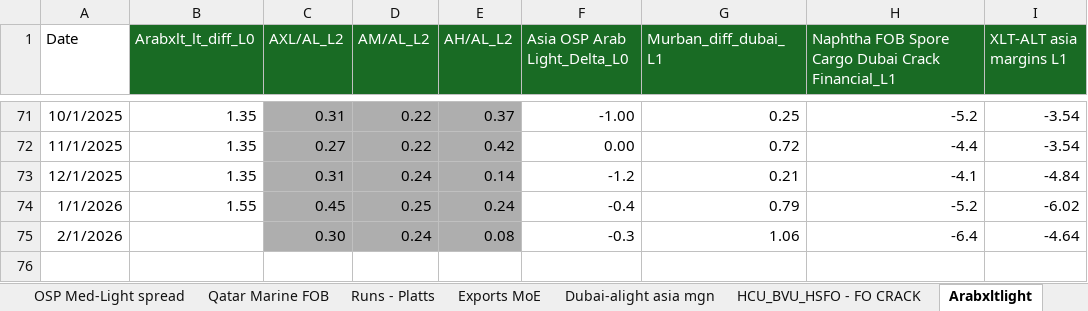
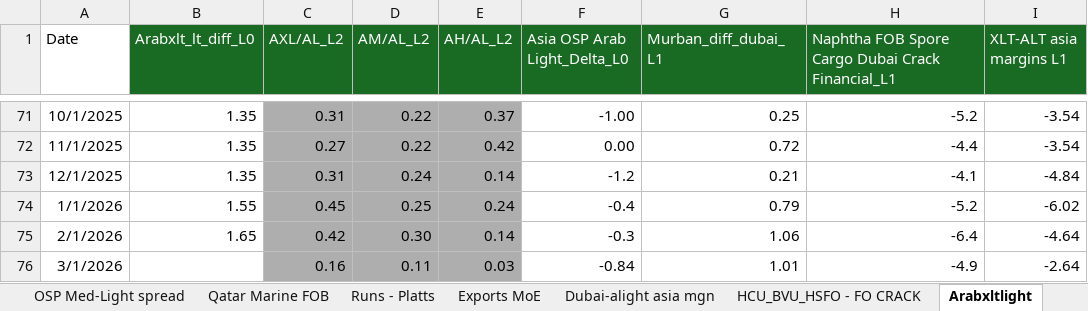
Before and after one commit to peruvianpandainleith/osp-osp-modeller, an Excel workbook: OSP_modelling_architecture.xlsx, sheet Arabxltlight, drawn as a sheet; only a part is shown, gaps mark what is left out; values as stored, in another font and other column widths than the file's, no borders; the diff names each change by its address in the sheet, - before the commit and + after, or states it on an @@ line.

```diff
--- a/OSP_modelling_architecture.xlsx (sheet Arabxltlight)
+++ b/OSP_modelling_architecture.xlsx (sheet Arabxltlight)
-B75 (Arabxlt_lt_diff_L0): (empty)
+B75 (Arabxlt_lt_diff_L0): 1.65
-C75 (AXL/AL_L2): 0.30
+C75 (AXL/AL_L2): 0.42
-D75 (AM/AL_L2): 0.24
+D75 (AM/AL_L2): 0.30
-E75 (AH/AL_L2): 0.08
+E75 (AH/AL_L2): 0.14
+row 76: 3/1/2026 |  | 0.16 | 0.11 | 0.03 | -0.84 | 1.01 | -4.9 | -2.64
```
Also changed, not shown: sheet HCU_BVU_HSFO - FO CRACK, sheet Qatar Marine FOB, sheet Dubai-alight asia mgn, sheet Arablight OSP, sheet Naphtha crack Dubai, sheet Runs - Platts, 6 more sheets, formulas that keep their value, charts or pictures.
